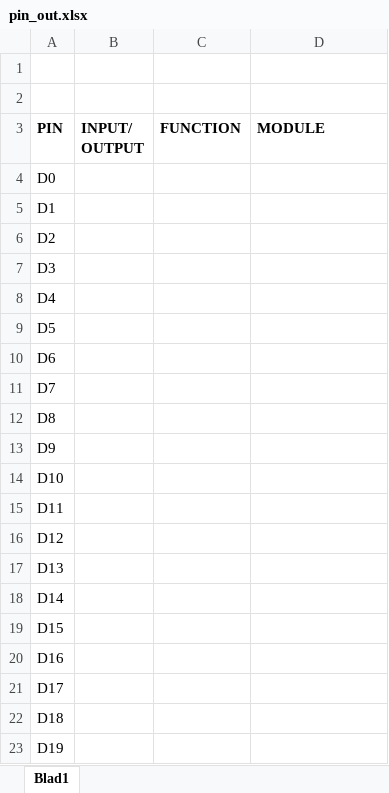
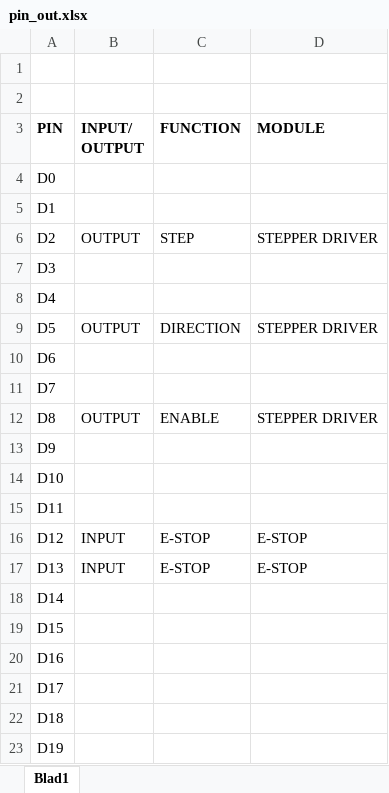
Before and after one commit to Roman-Bond3D/accel_stepper, an Excel workbook: pin_out.xlsx, sheet Blad1, drawn as a sheet; values as stored, in another font and other column widths than the file's, no borders; charts and pictures and table styles not drawn; the diff names each change by its address in the sheet, - before the commit and + after, or states it on an @@ line.

Commit message:
RWE

```diff
--- a/pin_out.xlsx (sheet Blad1)
+++ b/pin_out.xlsx (sheet Blad1)
-B6 (INPUT/ OUTPUT): (empty)
+B6 (INPUT/ OUTPUT): OUTPUT
-C6 (FUNCTION): (empty)
+C6 (FUNCTION): STEP
-D6 (MODULE): (empty)
+D6 (MODULE): STEPPER DRIVER
-B9 (INPUT/ OUTPUT): (empty)
+B9 (INPUT/ OUTPUT): OUTPUT
-C9 (FUNCTION): (empty)
+C9 (FUNCTION): DIRECTION
-D9 (MODULE): (empty)
+D9 (MODULE): STEPPER DRIVER
-B12 (INPUT/ OUTPUT): (empty)
+B12 (INPUT/ OUTPUT): OUTPUT
-C12 (FUNCTION): (empty)
+C12 (FUNCTION): ENABLE
-D12 (MODULE): (empty)
+D12 (MODULE): STEPPER DRIVER
-B16:B17 (INPUT/ OUTPUT): (empty)
+B16:B17 (INPUT/ OUTPUT): INPUT
-C16:C17 (FUNCTION): (empty)
+C16:C17 (FUNCTION): E-STOP
-D16:D17 (MODULE): (empty)
+D16:D17 (MODULE): E-STOP
```
